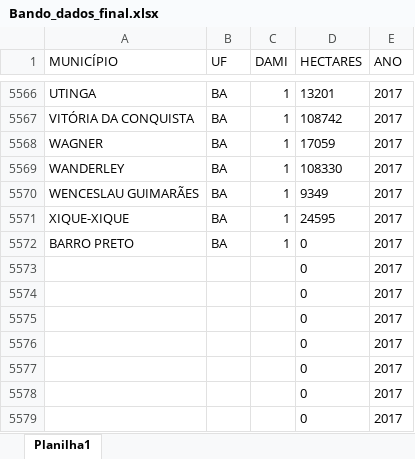
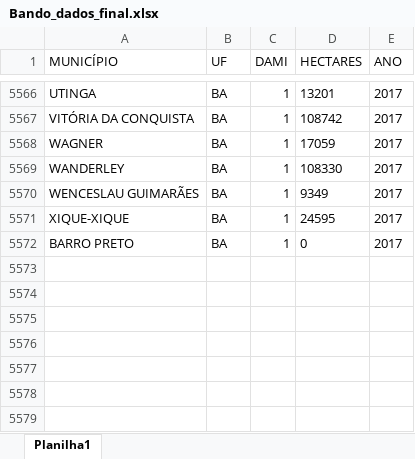
Before and after one commit to CamilyNunes/Econometria_DF_Painel, an Excel workbook: @Trabalho Final/PROGRAMA_BOLSA_VERDE/Dados/Bando_dados_final.xlsx, sheet Planilha1, drawn as a sheet; only a part is shown, gaps mark what is left out; values as stored, in another font and other column widths than the file's, no borders; the diff names each change by its address in the sheet, - before the commit and + after, or states it on an @@ line.

Commit message:
importar dados

```diff
--- a/@Trabalho Final/PROGRAMA_BOLSA_VERDE/Dados/Bando_dados_final.xlsx (sheet Planilha1)
+++ b/@Trabalho Final/PROGRAMA_BOLSA_VERDE/Dados/Bando_dados_final.xlsx (sheet Planilha1)
-row 5573:  |  |  | 0 | 2017
-row 5574:  |  |  | 0 | 2017
-row 5575:  |  |  | 0 | 2017
-row 5576:  |  |  | 0 | 2017
-row 5577:  |  |  | 0 | 2017
-row 5578:  |  |  | 0 | 2017
-row 5579:  |  |  | 0 | 2017
```
Also changed, not shown: 1 other file.
